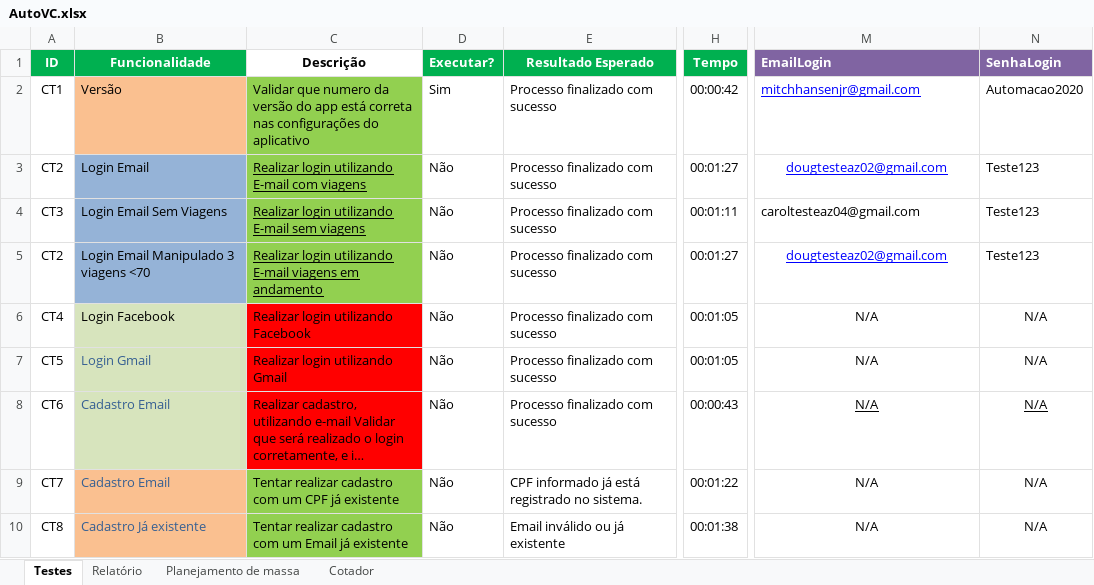
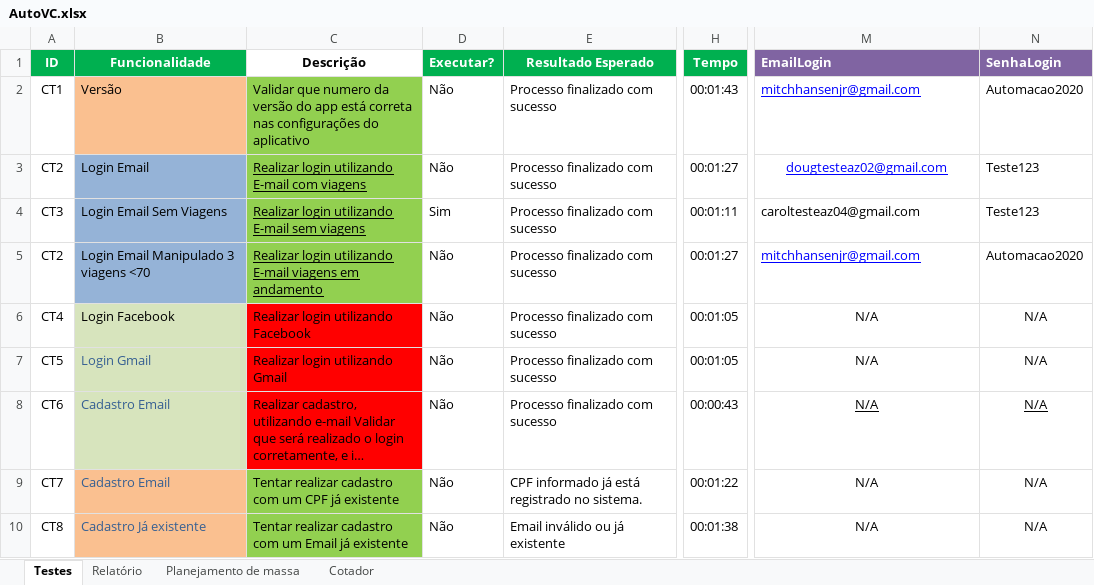
Before and after one commit to EverisAutomacao/Auto.vc, an Excel workbook: data/backup/AutoVC.xlsx, sheet Testes, drawn as a sheet; only a part is shown, gaps mark what is left out; long unchanged cells end in …; values as stored, in another font and other column widths than the file's, no borders; conditional formats not drawn; the diff names each change by its address in the sheet, - before the commit and + after, or states it on an @@ line.

Commit message:
novos testes cards, brindes e cupons ordenados.

```diff
--- a/data/backup/AutoVC.xlsx (sheet Testes)
+++ b/data/backup/AutoVC.xlsx (sheet Testes)
-D2 (Executar?): Sim
+D2 (Executar?): Não
-H2 (Tempo): 00:00:42
+H2 (Tempo): 00:01:43
-D4 (Executar?): Não
+D4 (Executar?): Sim
-M5 (EmailLogin): dougtesteaz02@gmail.com
+M5 (EmailLogin): mitchhansenjr@gmail.com
-M5 alignment: center
+M5 alignment: left
-N5 (SenhaLogin): Teste123
+N5 (SenhaLogin): Automacao2020
```
Also changed, not shown: data/AutoVC.xlsx.
